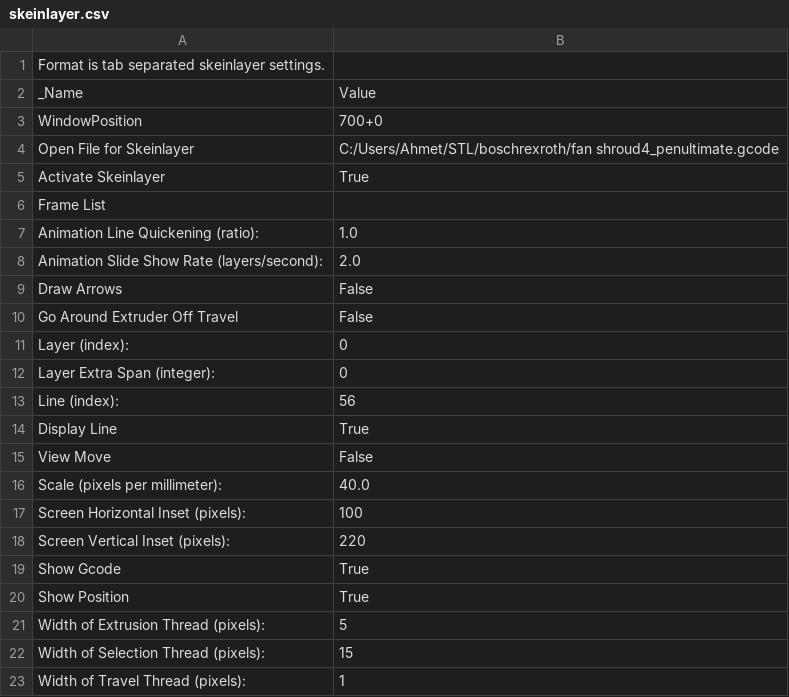
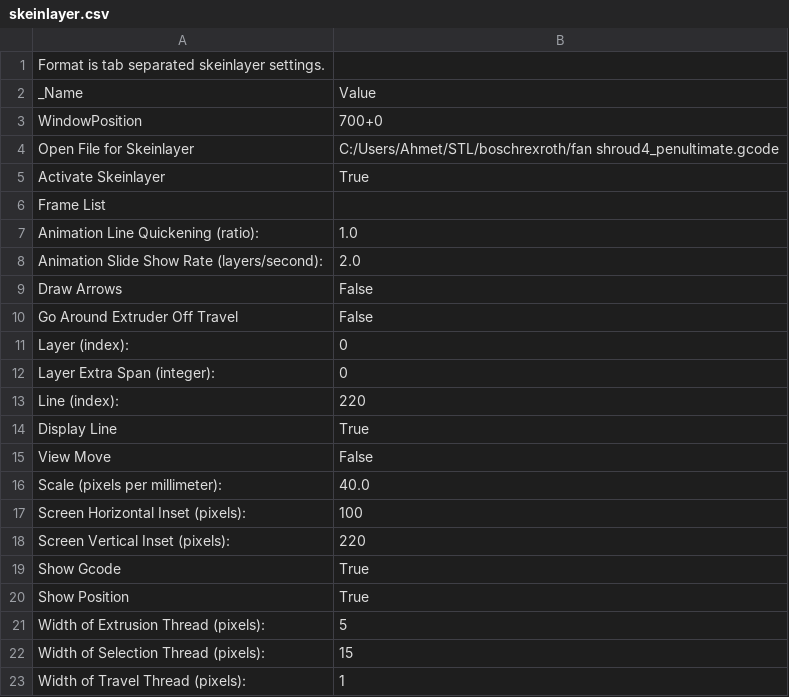
Before and after one commit to ahmetcemturan/SFACT-PyPy, a CSV file: sfact_profiles/profiles/extrusion/Default/skeinlayer.csv, drawn as a sheet.

```diff
--- a/sfact_profiles/profiles/extrusion/Default/skeinlayer.csv
+++ b/sfact_profiles/profiles/extrusion/Default/skeinlayer.csv
@@ -12,3 +12,3 @@ Layer (index):	0
 Layer Extra Span (integer):	0
-Line (index):	56
+Line (index):	220
 Display Line	True
```
Also changed, not shown: sfact_profiles/profiles/extrusion/Default/carve.csv, sfact_profiles/profiles/extrusion/Default/skeinforge.csv, 37 other files.
